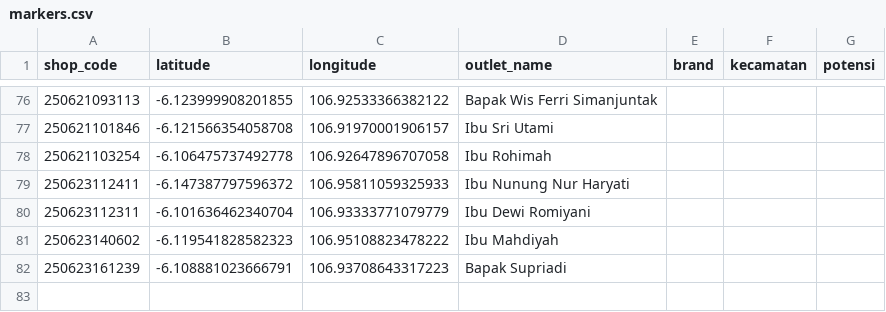
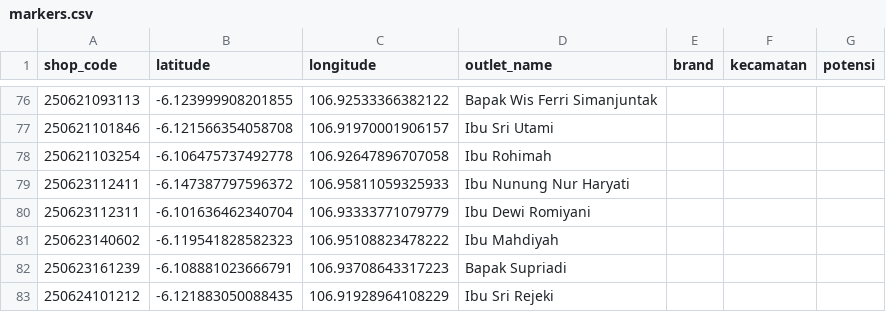
Before and after one commit to AlimanIrawan/indonesia-map-feishu-integration, a CSV file: public/markers.csv, drawn as a sheet; only a part is shown, gaps mark what is left out.

```diff
--- a/public/markers.csv
+++ b/public/markers.csv
@@ -82 +82,2 @@ shop_code,latitude,longitude,outlet_name,brand,kecamatan,potensi
 250623161239,-6.108881023666791,106.93708643317223,Bapak Supriadi,,,
+250624101212,-6.121883050088435,106.91928964108229,Ibu Sri Rejeki,,,
```
